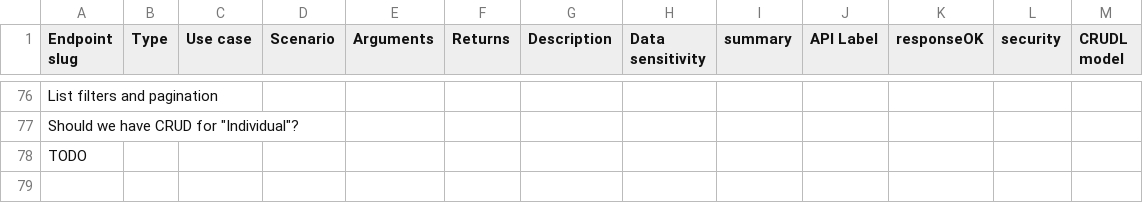
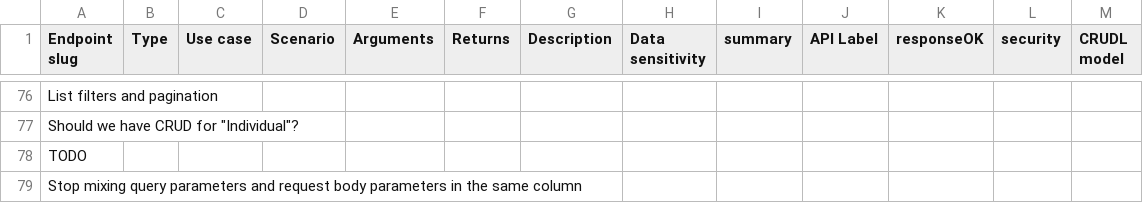
Before and after one commit to GovStackWorkingGroup/bb-consent, a CSV file: api/GovStack Consent BB API endpoints - endpoints.csv, drawn as a sheet; only a part is shown, gaps mark what is left out.

Commit message:
Update schema and API endpoints in mock application to the latest API specs w/ requestBody changes

```diff
--- a/api/GovStack Consent BB API endpoints - endpoints.csv
+++ b/api/GovStack Consent BB API endpoints - endpoints.csv
@@ -78 +78,2 @@ List filters and pagination,,,,,,,,,,,,
 TODO,,,,,,,,,,,,
+Stop mixing query parameters and request body parameters in the same column,,,,,,,,,,,,
```
Also changed, not shown: 5 other files.
